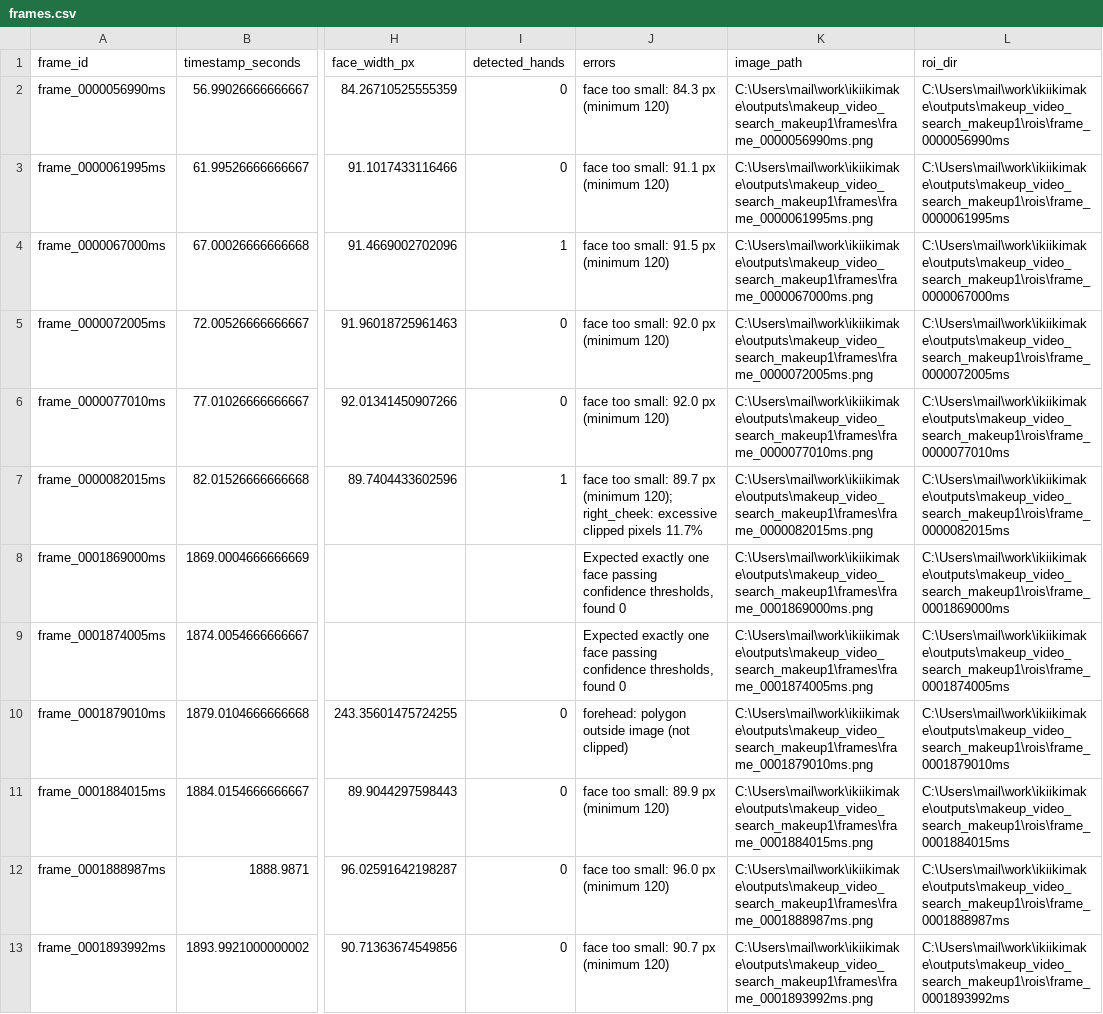
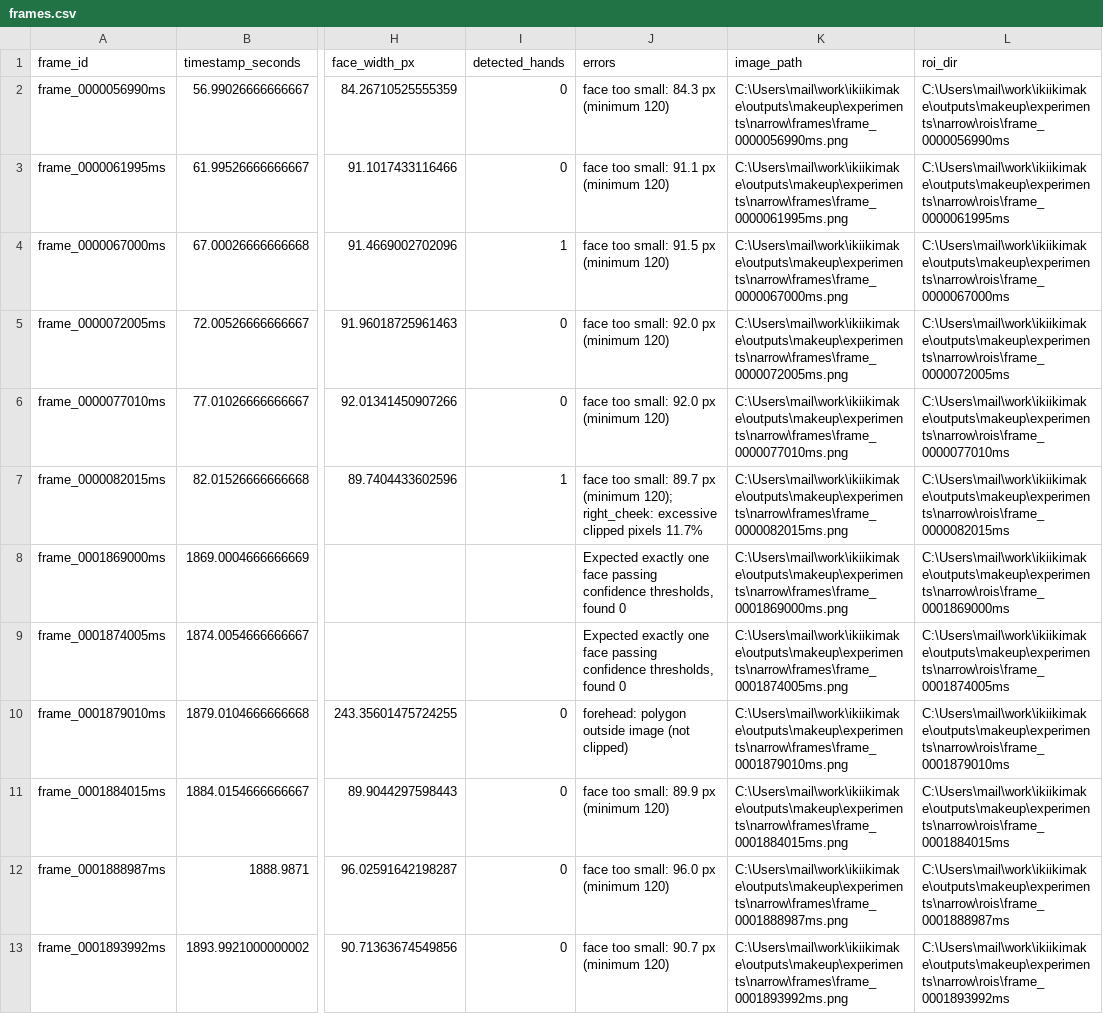
Before and after one commit to kaeruko/ikiikimake, a CSV file: outputs/makeup/experiments/narrow/frames.csv, drawn as a sheet; only a part is shown, gaps mark what is left out; the diff names each change by its address in the sheet, - before the commit and + after, or states it on an @@ line.

```diff
--- a/outputs/makeup/experiments/narrow/frames.csv
+++ b/outputs/makeup/experiments/narrow/frames.csv
-K2 (image_path): C:\Users\mail\work\ikiikimake\outputs\makeup_video_search_makeup1\frames\frame_0000056990ms.png
+K2 (image_path): C:\Users\mail\work\ikiikimake\outputs\makeup\experiments\narrow\frames\frame_0000056990ms.png
-L2 (roi_dir): C:\Users\mail\work\ikiikimake\outputs\makeup_video_search_makeup1\rois\frame_0000056990ms
+L2 (roi_dir): C:\Users\mail\work\ikiikimake\outputs\makeup\experiments\narrow\rois\frame_0000056990ms
-K3 (image_path): C:\Users\mail\work\ikiikimake\outputs\makeup_video_search_makeup1\frames\frame_0000061995ms.png
+K3 (image_path): C:\Users\mail\work\ikiikimake\outputs\makeup\experiments\narrow\frames\frame_0000061995ms.png
-L3 (roi_dir): C:\Users\mail\work\ikiikimake\outputs\makeup_video_search_makeup1\rois\frame_0000061995ms
+L3 (roi_dir): C:\Users\mail\work\ikiikimake\outputs\makeup\experiments\narrow\rois\frame_0000061995ms
-K4 (image_path): C:\Users\mail\work\ikiikimake\outputs\makeup_video_search_makeup1\frames\frame_0000067000ms.png
+K4 (image_path): C:\Users\mail\work\ikiikimake\outputs\makeup\experiments\narrow\frames\frame_0000067000ms.png
-L4 (roi_dir): C:\Users\mail\work\ikiikimake\outputs\makeup_video_search_makeup1\rois\frame_0000067000ms
+L4 (roi_dir): C:\Users\mail\work\ikiikimake\outputs\makeup\experiments\narrow\rois\frame_0000067000ms
-K5 (image_path): C:\Users\mail\work\ikiikimake\outputs\makeup_video_search_makeup1\frames\frame_0000072005ms.png
+K5 (image_path): C:\Users\mail\work\ikiikimake\outputs\makeup\experiments\narrow\frames\frame_0000072005ms.png
-L5 (roi_dir): C:\Users\mail\work\ikiikimake\outputs\makeup_video_search_makeup1\rois\frame_0000072005ms
+L5 (roi_dir): C:\Users\mail\work\ikiikimake\outputs\makeup\experiments\narrow\rois\frame_0000072005ms
-K6 (image_path): C:\Users\mail\work\ikiikimake\outputs\makeup_video_search_makeup1\frames\frame_0000077010ms.png
+K6 (image_path): C:\Users\mail\work\ikiikimake\outputs\makeup\experiments\narrow\frames\frame_0000077010ms.png
-L6 (roi_dir): C:\Users\mail\work\ikiikimake\outputs\makeup_video_search_makeup1\rois\frame_0000077010ms
+L6 (roi_dir): C:\Users\mail\work\ikiikimake\outputs\makeup\experiments\narrow\rois\frame_0000077010ms
-K7 (image_path): C:\Users\mail\work\ikiikimake\outputs\makeup_video_search_makeup1\frames\frame_0000082015ms.png
+K7 (image_path): C:\Users\mail\work\ikiikimake\outputs\makeup\experiments\narrow\frames\frame_0000082015ms.png
-L7 (roi_dir): C:\Users\mail\work\ikiikimake\outputs\makeup_video_search_makeup1\rois\frame_0000082015ms
+L7 (roi_dir): C:\Users\mail\work\ikiikimake\outputs\makeup\experiments\narrow\rois\frame_0000082015ms
-K8 (image_path): C:\Users\mail\work\ikiikimake\outputs\makeup_video_search_makeup1\frames\frame_0001869000ms.png
+K8 (image_path): C:\Users\mail\work\ikiikimake\outputs\makeup\experiments\narrow\frames\frame_0001869000ms.png
-L8 (roi_dir): C:\Users\mail\work\ikiikimake\outputs\makeup_video_search_makeup1\rois\frame_0001869000ms
+L8 (roi_dir): C:\Users\mail\work\ikiikimake\outputs\makeup\experiments\narrow\rois\frame_0001869000ms
-K9 (image_path): C:\Users\mail\work\ikiikimake\outputs\makeup_video_search_makeup1\frames\frame_0001874005ms.png
+K9 (image_path): C:\Users\mail\work\ikiikimake\outputs\makeup\experiments\narrow\frames\frame_0001874005ms.png
-L9 (roi_dir): C:\Users\mail\work\ikiikimake\outputs\makeup_video_search_makeup1\rois\frame_0001874005ms
+L9 (roi_dir): C:\Users\mail\work\ikiikimake\outputs\makeup\experiments\narrow\rois\frame_0001874005ms
-K10 (image_path): C:\Users\mail\work\ikiikimake\outputs\makeup_video_search_makeup1\frames\frame_0001879010ms.png
+K10 (image_path): C:\Users\mail\work\ikiikimake\outputs\makeup\experiments\narrow\frames\frame_0001879010ms.png
-L10 (roi_dir): C:\Users\mail\work\ikiikimake\outputs\makeup_video_search_makeup1\rois\frame_0001879010ms
+L10 (roi_dir): C:\Users\mail\work\ikiikimake\outputs\makeup\experiments\narrow\rois\frame_0001879010ms
-K11 (image_path): C:\Users\mail\work\ikiikimake\outputs\makeup_video_search_makeup1\frames\frame_0001884015ms.png
+K11 (image_path): C:\Users\mail\work\ikiikimake\outputs\makeup\experiments\narrow\frames\frame_0001884015ms.png
-L11 (roi_dir): C:\Users\mail\work\ikiikimake\outputs\makeup_video_search_makeup1\rois\frame_0001884015ms
+L11 (roi_dir): C:\Users\mail\work\ikiikimake\outputs\makeup\experiments\narrow\rois\frame_0001884015ms
-K12 (image_path): C:\Users\mail\work\ikiikimake\outputs\makeup_video_search_makeup1\frames\frame_0001888987ms.png
+K12 (image_path): C:\Users\mail\work\ikiikimake\outputs\makeup\experiments\narrow\frames\frame_0001888987ms.png
-L12 (roi_dir): C:\Users\mail\work\ikiikimake\outputs\makeup_video_search_makeup1\rois\frame_0001888987ms
+L12 (roi_dir): C:\Users\mail\work\ikiikimake\outputs\makeup\experiments\narrow\rois\frame_0001888987ms
-K13 (image_path): C:\Users\mail\work\ikiikimake\outputs\makeup_video_search_makeup1\frames\frame_0001893992ms.png
+K13 (image_path): C:\Users\mail\work\ikiikimake\outputs\makeup\experiments\narrow\frames\frame_0001893992ms.png
-L13 (roi_dir): C:\Users\mail\work\ikiikimake\outputs\makeup_video_search_makeup1\rois\frame_0001893992ms
+L13 (roi_dir): C:\Users\mail\work\ikiikimake\outputs\makeup\experiments\narrow\rois\frame_0001893992ms
```
Also changed, not shown: outputs/makeup/experiments/closeup/frames.csv, outputs/makeup/experiments/late_window/frames.csv, 13 other files.
